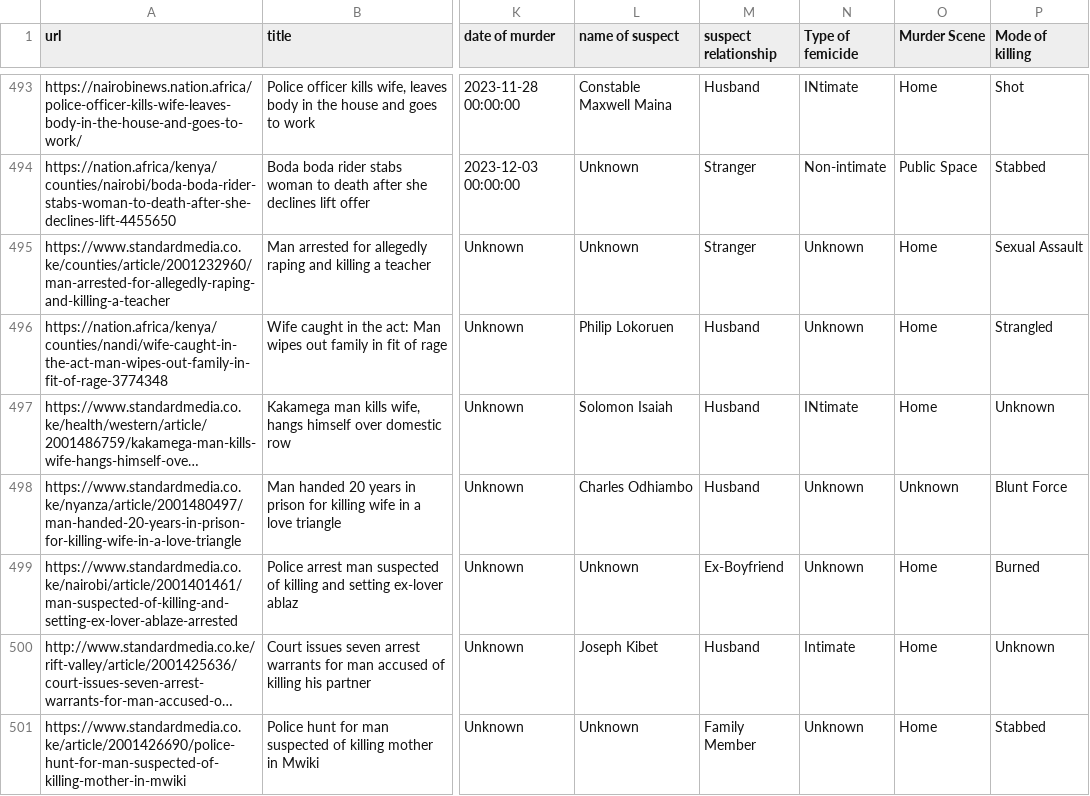
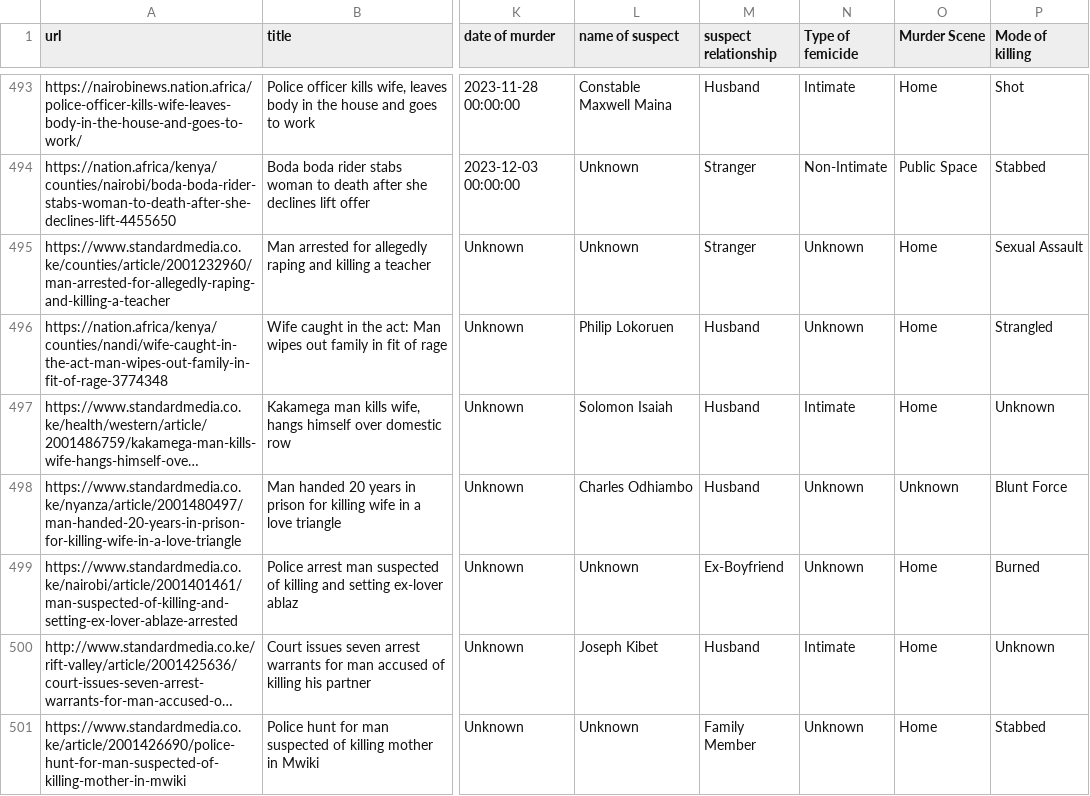
Before and after one commit to TonnieD/Femicide-Analysis-and-Forecasting, a CSV file: Data/Processed/femicide_analysis.csv, drawn as a sheet; only a part is shown, gaps mark what is left out; long unchanged cells end in …; the diff covers the shown part only; the diff names each change by its address in the sheet, - before the commit and + after, or states it on an @@ line.

Commit message:
Updated the relationship of the suspect to the victim vizualization to either intimate, non-ntimate or unknown

```diff
--- a/Data/Processed/femicide_analysis.csv
+++ b/Data/Processed/femicide_analysis.csv
-N493 (Type of femicide): INtimate
+N493 (Type of femicide): Intimate
-N494 (Type of femicide): Non-intimate
+N494 (Type of femicide): Non-Intimate
-N497 (Type of femicide): INtimate
+N497 (Type of femicide): Intimate
```
Also changed, not shown: 81 edited cells elsewhere in this file, 2 other files.
